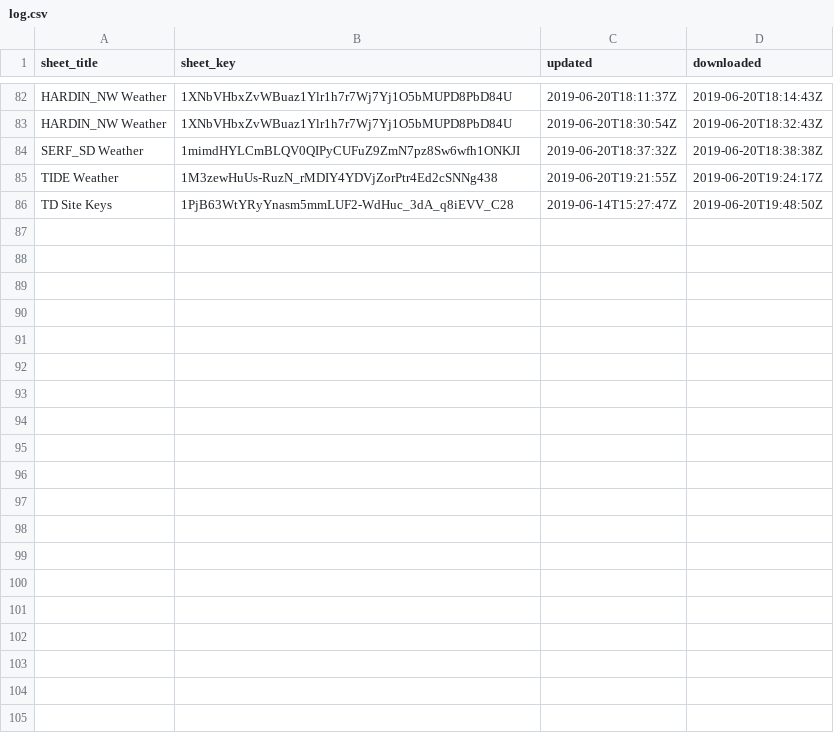
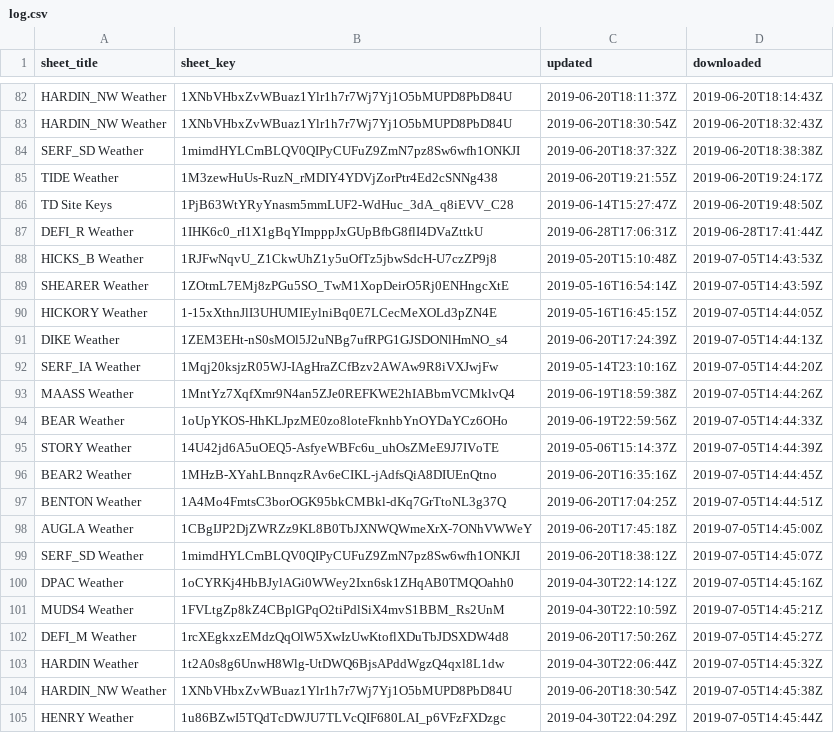
Before and after one commit to giorgichi/td-data-compilation, a CSV file: Input_Data/log.csv, drawn as a sheet; only a part is shown, gaps mark what is left out; the diff covers the shown part only.

Commit message:
update weather data

```diff
--- a/Input_Data/log.csv
+++ b/Input_Data/log.csv
@@ -86 +86,20 @@ TIDE Weather,1M3zewHuUs-RuzN_rMDIY4YDVjZorPtr4Ed2cSNNg438,2019-06-20T19:21:55Z,2
 TD Site Keys,1PjB63WtYRyYnasm5mmLUF2-WdHuc_3dA_q8iEVV_C28,2019-06-14T15:27:47Z,2019-06-20T19:48:50Z
+DEFI_R Weather,1IHK6c0_rI1X1gBqYImpppJxGUpBfbG8flI4DVaZttkU,2019-06-28T17:06:31Z,2019-06-28T17:41:44Z
+HICKS_B Weather,1RJFwNqvU_Z1CkwUhZ1y5uOfTz5jbwSdcH-U7czZP9j8,2019-05-20T15:10:48Z,2019-07-05T14:43:53Z
+SHEARER Weather,1ZOtmL7EMj8zPGu5SO_TwM1XopDeirO5Rj0ENHngcXtE,2019-05-16T16:54:14Z,2019-07-05T14:43:59Z
+HICKORY Weather,1-15xXthnJlI3UHUMIEylniBq0E7LCecMeXOLd3pZN4E,2019-05-16T16:45:15Z,2019-07-05T14:44:05Z
+DIKE Weather,1ZEM3EHt-nS0sMOl5J2uNBg7ufRPG1GJSDONlHmNO_s4,2019-06-20T17:24:39Z,2019-07-05T14:44:13Z
+SERF_IA Weather,1Mqj20ksjzR05WJ-IAgHraZCfBzv2AWAw9R8iVXJwjFw,2019-05-14T23:10:16Z,2019-07-05T14:44:20Z
+MAASS Weather,1MntYz7XqfXmr9N4an5ZJe0REFKWE2hIABbmVCMklvQ4,2019-06-19T18:59:38Z,2019-07-05T14:44:26Z
+BEAR Weather,1oUpYKOS-HhKLJpzME0zo8loteFknhbYnOYDaYCz6OHo,2019-06-19T22:59:56Z,2019-07-05T14:44:33Z
+STORY Weather,14U42jd6A5uOEQ5-AsfyeWBFc6u_uhOsZMeE9J7IVoTE,2019-05-06T15:14:37Z,2019-07-05T14:44:39Z
+BEAR2 Weather,1MHzB-XYahLBnnqzRAv6eCIKL-jAdfsQiA8DIUEnQtno,2019-06-20T16:35:16Z,2019-07-05T14:44:45Z
+BENTON Weather,1A4Mo4FmtsC3borOGK95bkCMBkl-dKq7GrTtoNL3g37Q,2019-06-20T17:04:25Z,2019-07-05T14:44:51Z
+AUGLA Weather,1CBgIJP2DjZWRZz9KL8B0TbJXNWQWmeXrX-7ONhVWWeY,2019-06-20T17:45:18Z,2019-07-05T14:45:00Z
+SERF_SD Weather,1mimdHYLCmBLQV0QIPyCUFuZ9ZmN7pz8Sw6wfh1ONKJI,2019-06-20T18:38:12Z,2019-07-05T14:45:07Z
+DPAC Weather,1oCYRKj4HbBJylAGi0WWey2Ixn6sk1ZHqAB0TMQOahh0,2019-04-30T22:14:12Z,2019-07-05T14:45:16Z
+MUDS4 Weather,1FVLtgZp8kZ4CBplGPqO2tiPdlSiX4mvS1BBM_Rs2UnM,2019-04-30T22:10:59Z,2019-07-05T14:45:21Z
+DEFI_M Weather,1rcXEgkxzEMdzQqOlW5XwIzUwKtoflXDuTbJDSXDW4d8,2019-06-20T17:50:26Z,2019-07-05T14:45:27Z
+HARDIN Weather,1t2A0s8g6UnwH8Wlg-UtDWQ6BjsAPddWgzQ4qxl8L1dw,2019-04-30T22:06:44Z,2019-07-05T14:45:32Z
+HARDIN_NW Weather,1XNbVHbxZvWBuaz1Ylr1h7r7Wj7Yj1O5bMUPD8PbD84U,2019-06-20T18:30:54Z,2019-07-05T14:45:38Z
+HENRY Weather,1u86BZwI5TQdTcDWJU7TLVcQIF680LAI_p6VFzFXDzgc,2019-04-30T22:04:29Z,2019-07-05T14:45:44Z
```
Also changed, not shown: 20 added rows elsewhere in this file, 2 other files.
